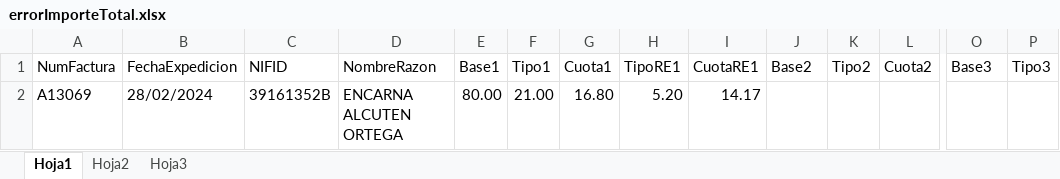
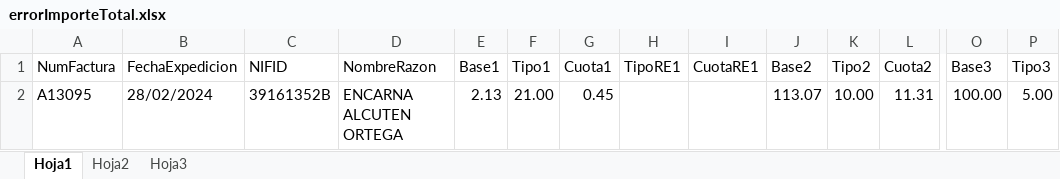
Before and after one commit to mario8912/FacturaSii, an Excel workbook: data/errorImporteTotal.xlsx, sheet Hoja1, drawn as a sheet; only a part is shown, gaps mark what is left out; values as stored, in another font and other column widths than the file's, no borders; removed rows and columns are numbered as before the commit, all else as after; rows hold the shown columns only; the diff names each change by its address in the sheet, - before the commit and + after, or states it on an @@ line.

Commit message:
anyadido tipo y cuota recargo equivalencia

```diff
--- a/data/errorImporteTotal.xlsx (sheet Hoja1)
+++ b/data/errorImporteTotal.xlsx (sheet Hoja1)
-row 2: A13069 | 28/02/2024 | 39161352B | ENCARNA ALCUTEN ORTEGA | 80.00 | 21.00 | 16.80 | 5.20 | 14.17
+row 2: A13095 | 28/02/2024 | 39161352B | ENCARNA ALCUTEN ORTEGA | 2.13 | 21.00 | 0.45 |  |  | 113.07 | 10.00 | 11.31 | 100.00 | 5.00
```
Also changed, not shown: 12 other files.
